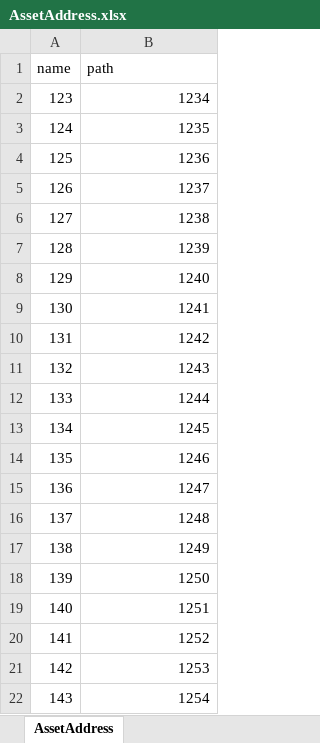
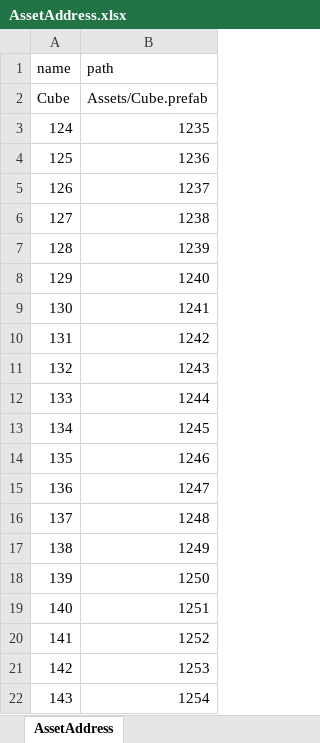
Before and after one commit to Ludning/ProjectOz, an Excel workbook: Assets/Resource/Xlsx/AssetAddress.xlsx, sheet AssetAddress, drawn as a sheet; values as stored, in another font and other column widths than the file's, no borders; removed rows and columns are numbered as before the commit, all else as after; the diff names each change by its address in the sheet, - before the commit and + after, or states it on an @@ line.

```diff
--- a/Assets/Resource/Xlsx/AssetAddress.xlsx (sheet AssetAddress)
+++ b/Assets/Resource/Xlsx/AssetAddress.xlsx (sheet AssetAddress)
-row 2: 123 | 1234
+row 2: Cube | Assets/Cube.prefab
```
Also changed, not shown: Assets/Resource/Xlsx/GameData.xlsx, 44 other files.
